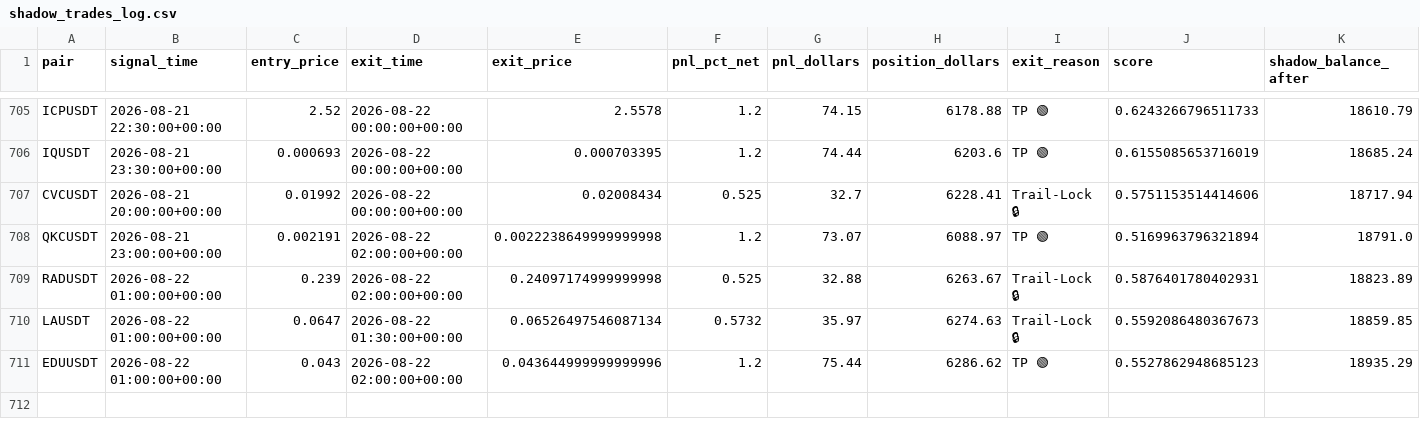
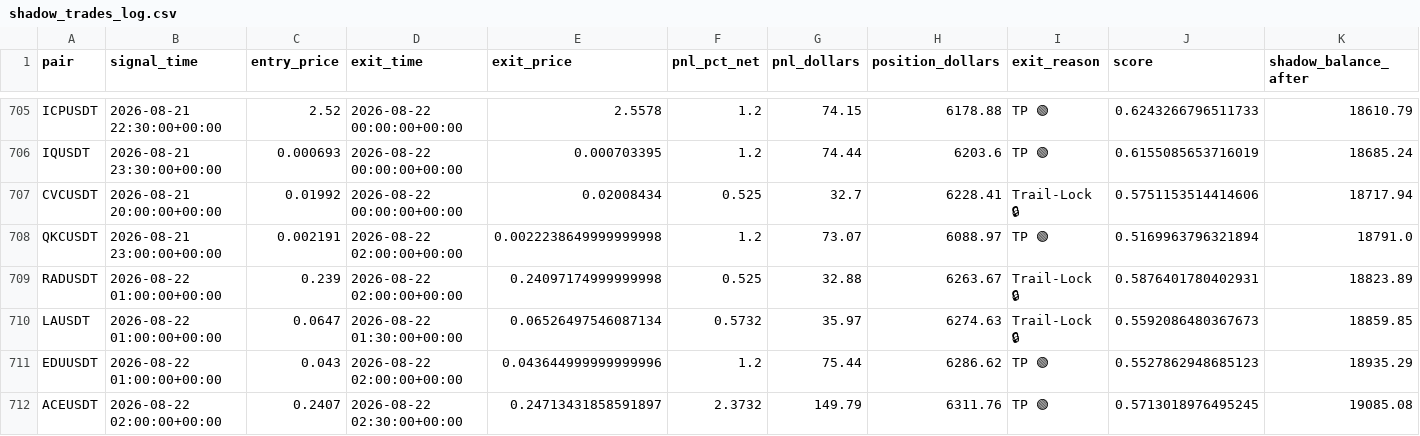
Before and after one commit to tlal1000666-ux/scalpingtalalbot, a CSV file: shadow_trades_log.csv, drawn as a sheet; only a part is shown, gaps mark what is left out; the diff names each change by its address in the sheet, - before the commit and + after, or states it on an @@ line.

```diff
--- a/shadow_trades_log.csv
+++ b/shadow_trades_log.csv
+row 712: ACEUSDT | 2026-08-22 02:00:00+00:00 | 0.2407 | 2026-08-22 02:30:00+00:00 | 0.24713431858591897 | 2.3732 | 149.79 | 6311.76 | TP 🟢 | 0.5713018976495245 | 19085.08
```
Also changed, not shown: trades_log.csv, 1 other file.
